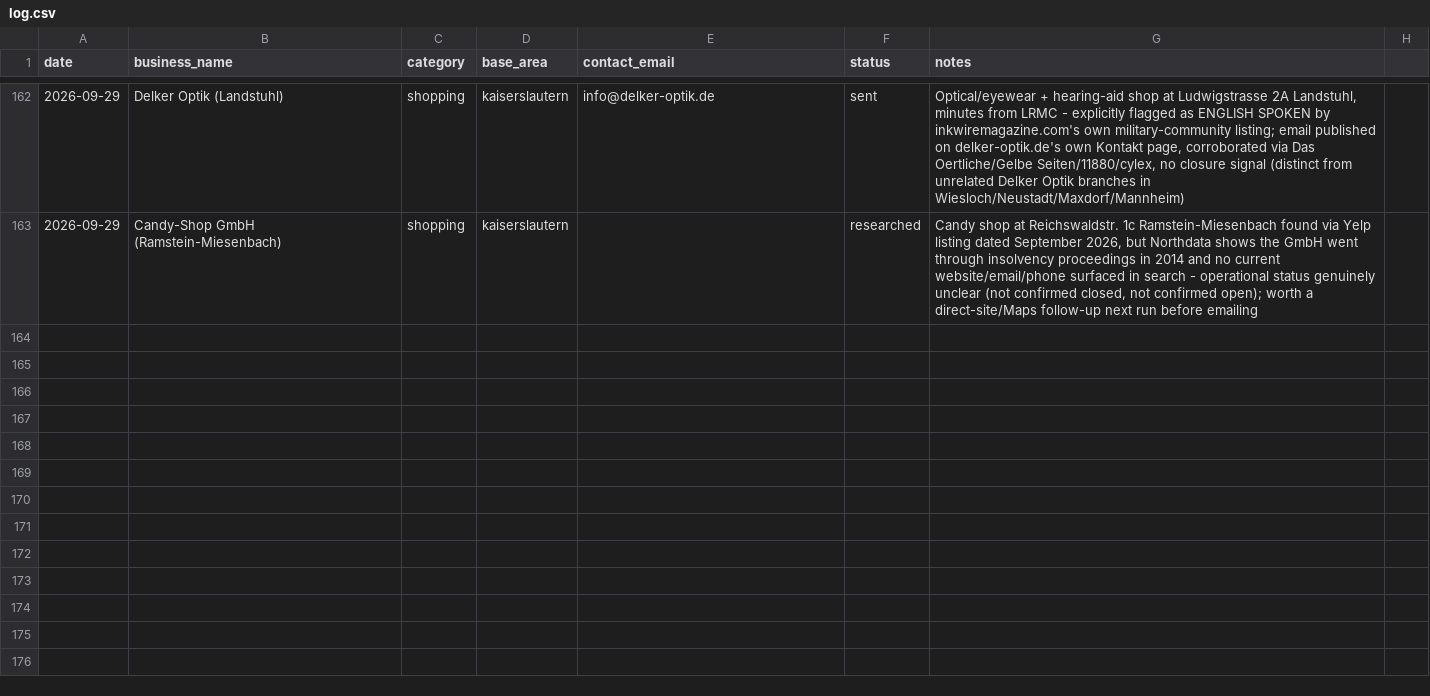
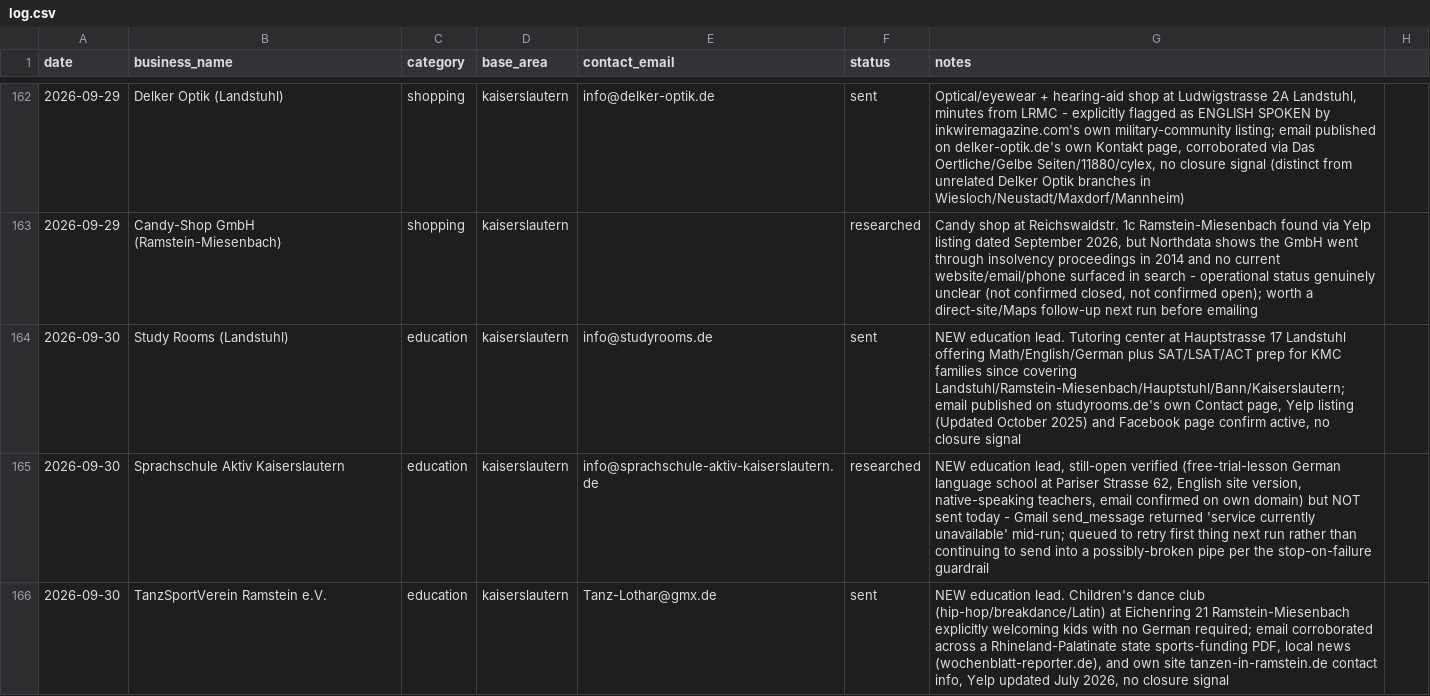
Before and after one commit to TerryL1971/European-Living-Astro, a CSV file: outreach/log.csv, drawn as a sheet; only a part is shown, gaps mark what is left out; the diff covers the shown part only.

```diff
--- a/outreach/log.csv
+++ b/outreach/log.csv
@@ -163 +163,4 @@ date,business_name,category,base_area,contact_email,status,notes
 2026-09-29,Candy-Shop GmbH (Ramstein-Miesenbach),shopping,kaiserslautern,,researched,"Candy shop at Reichswaldstr. 1c Ramstein-Miesenbach found via Yelp listing dated September 2026, but Northdata shows the GmbH went through insolvency proceedings in 2014 and no current website/email/phone surfaced in search - operational status genuinely unclear (not confirmed closed, not confirmed open); worth a direct-site/Maps follow-up next run before emailing"
+2026-09-30,Study Rooms (Landstuhl),education,kaiserslautern,info@studyrooms.de,sent,"NEW education lead. Tutoring center at Hauptstrasse 17 Landstuhl offering Math/English/German plus SAT/LSAT/ACT prep for KMC families since covering Landstuhl/Ramstein-Miesenbach/Hauptstuhl/Bann/Kaiserslautern; email published on studyrooms.de's own Contact page, Yelp listing (Updated October 2025) and Facebook page confirm active, no closure signal"
+2026-09-30,Sprachschule Aktiv Kaiserslautern,education,kaiserslautern,info@sprachschule-aktiv-kaiserslautern.de,researched,"NEW education lead, still-open verified (free-trial-lesson German language school at Pariser Strasse 62, English site version, native-speaking teachers, email confirmed on own domain) but NOT sent today - Gmail send_message returned 'service currently unavailable' mid-run; queued to retry first thing next run rather than continuing to send into a possibly-broken pipe per the stop-on-failure guardrail"
+2026-09-30,TanzSportVerein Ramstein e.V.,education,kaiserslautern,Tanz-Lothar@gmx.de,sent,"NEW education lead. Children's dance club (hip-hop/breakdance/Latin) at Eichenring 21 Ramstein-Miesenbach explicitly welcoming kids with no German required; email corroborated across a Rhineland-Palatinate state sports-funding PDF, local news (wochenblatt-reporter.de), and own site tanzen-in-ramstein.de contact info, Yelp updated July 2026, no closure signal"
```
Also changed, not shown: 3 added rows elsewhere in this file, 1 other file.
